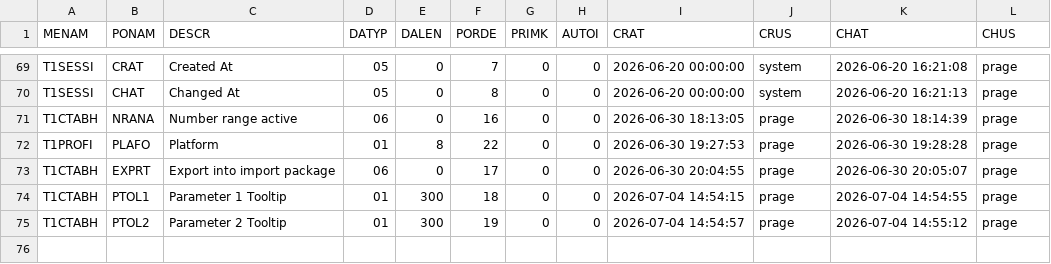
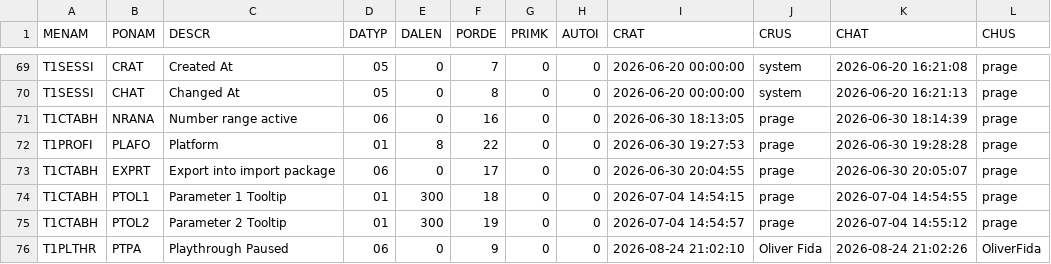
Before and after one commit to MaxPra/GameTimeNext, a CSV file: devsync/T1METAP.csv, drawn as a sheet; only a part is shown, gaps mark what is left out; the diff names each change by its address in the sheet, - before the commit and + after, or states it on an @@ line.

Commit message:
Changed "Reopen Playthrough" to "Unpause ..."; Therefor added pausing mechanism

```diff
--- a/devsync/T1METAP.csv
+++ b/devsync/T1METAP.csv
+row 76: T1PLTHR | PTPA | Playthrough Paused | 06 | 0 | 9 | 0 | 0 | 2026-08-24 21:02:10 | Oliver Fida | 2026-08-24 21:02:26 | OliverFida
```
Also changed, not shown: devsync/T1METAH.csv, 10 other files.
